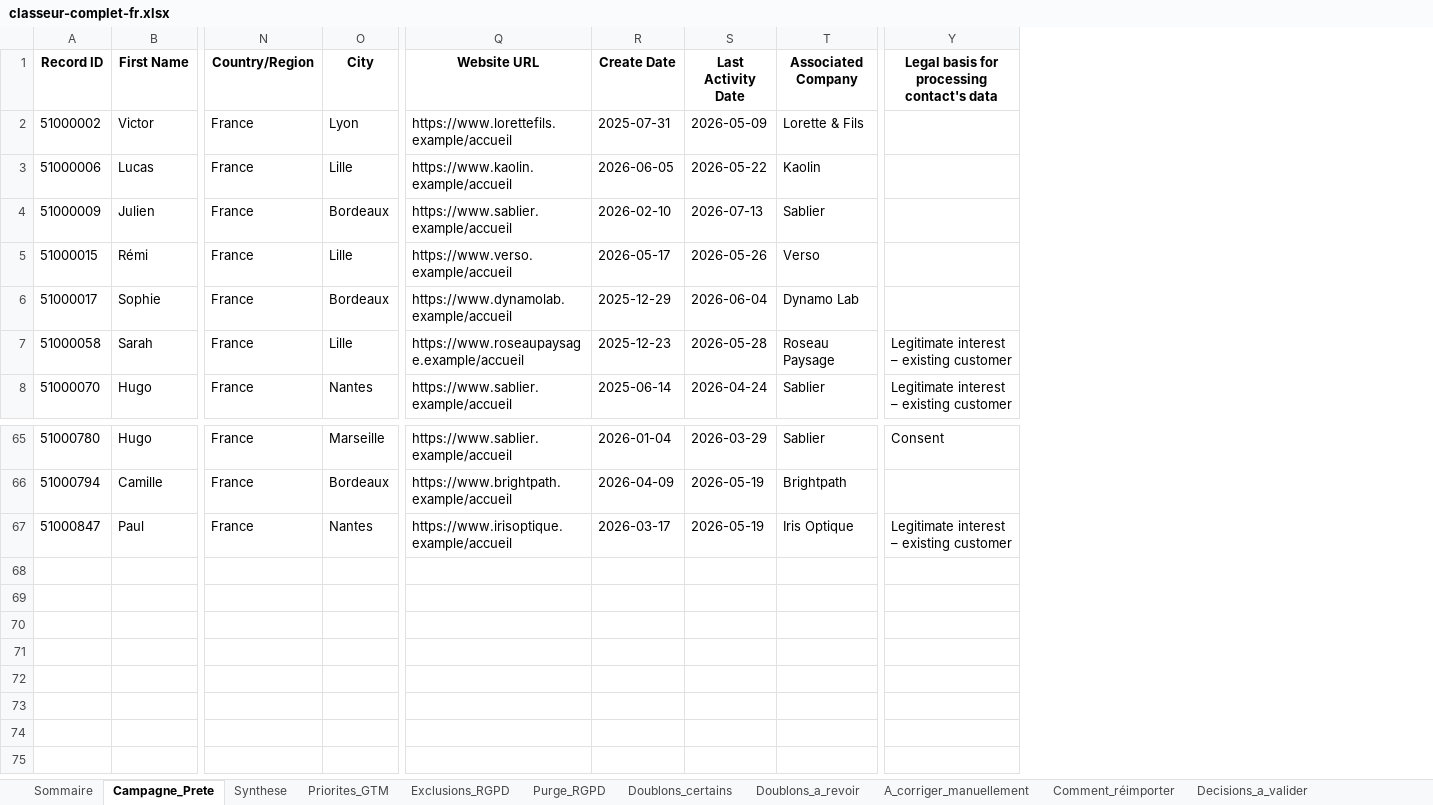
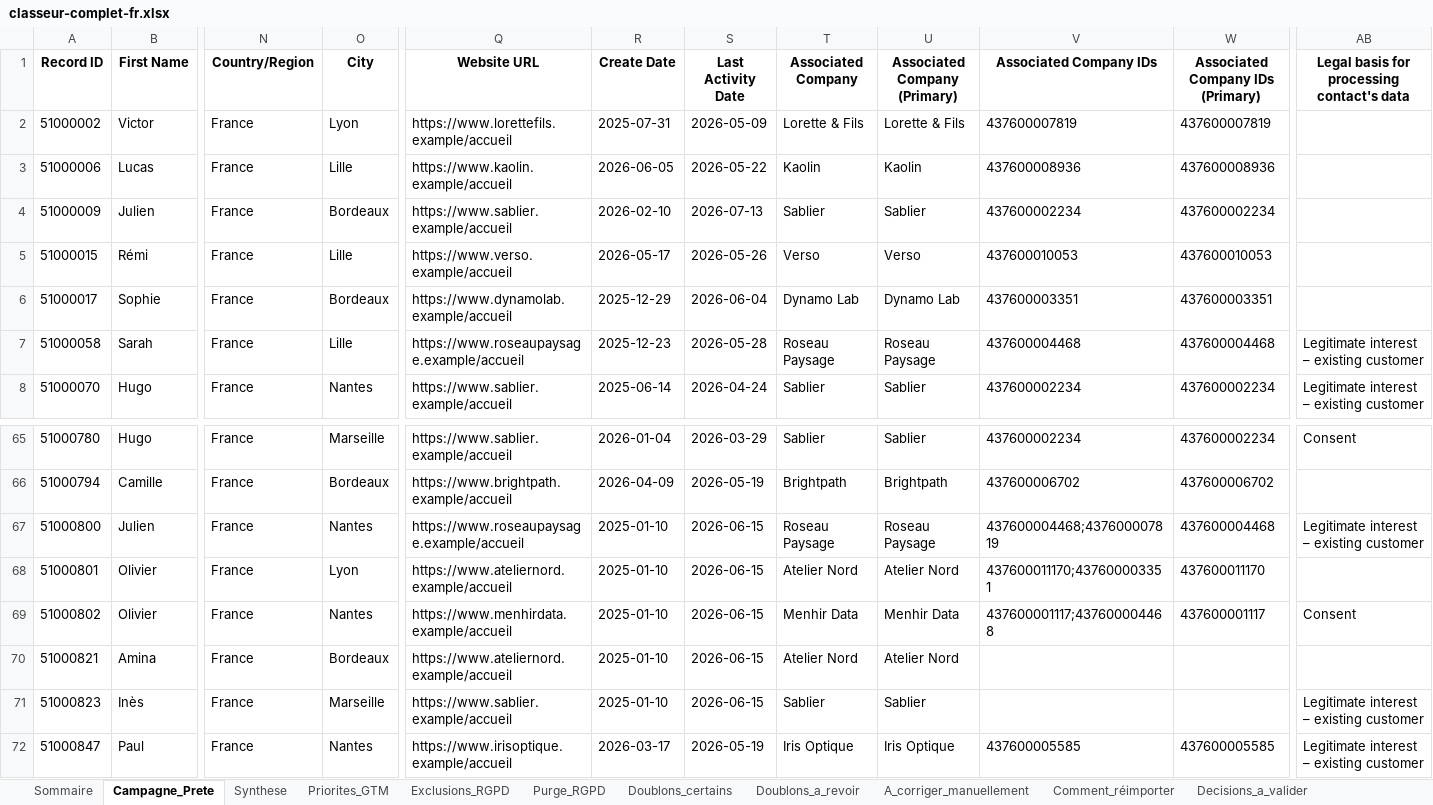
Before and after one commit to anthony-inspectable/exemple-audit-crm-hubspot, an Excel workbook: exemple/classeur-complet-fr.xlsx, sheet Campagne_Prete, drawn as a sheet; only a part is shown, gaps mark what is left out; values as stored, in another font and other column widths than the file's, no borders; rows hold the shown columns only; the diff names each change by its address in the sheet, - before the commit and + after, or states it on an @@ line.

```diff
--- a/exemple/classeur-complet-fr.xlsx (sheet Campagne_Prete)
+++ b/exemple/classeur-complet-fr.xlsx (sheet Campagne_Prete)
+column U (Associated Company (Primary)), rows 2-8: Lorette & Fils | Kaolin | Sablier | Verso | Dynamo Lab | Roseau Paysage | Sablier; rows 65-66: Sablier | Brightpath; row 72: Iris Optique
+column V (Associated Company IDs), rows 2-8: 437600007819 | 437600008936 | 437600002234 | 437600010053 | 437600003351 | 437600004468 | 437600002234; rows 65-66: 437600002234 | 437600006702; row 72: 437600005585
+column W (Associated Company IDs (Primary)), rows 2-8: 437600007819 | 437600008936 | 437600002234 | 437600010053 | 437600003351 | 437600004468 | 437600002234; rows 65-66: 437600002234 | 437600006702; row 72: 437600005585
+row 67: 51000800 | Julien | France | Nantes | https://www.roseaupaysage.example/accueil | 2025-01-10 | 2026-06-15 | Roseau Paysage | Roseau Paysage | 437600004468;437600007819 | 437600004468 | Legitimate interest – existing customer
+row 68: 51000801 | Olivier | France | Lyon | https://www.ateliernord.example/accueil | 2025-01-10 | 2026-06-15 | Atelier Nord | Atelier Nord | 437600011170;437600003351 | 437600011170
+row 69: 51000802 | Olivier | France | Nantes | https://www.menhirdata.example/accueil | 2025-01-10 | 2026-06-15 | Menhir Data | Menhir Data | 437600001117;437600004468 | 437600001117 | Consent
+row 70: 51000821 | Amina | France | Bordeaux | https://www.ateliernord.example/accueil | 2025-01-10 | 2026-06-15 | Atelier Nord | Atelier Nord
+row 71: 51000823 | Inès | France | Marseille | https://www.sablier.example/accueil | 2025-01-10 | 2026-06-15 | Sablier | Sablier |  |  | Legitimate interest – existing customer
```
Also changed, not shown: sheet Associations, sheet Fiches_conservees, sheet Inactifs, sheet Detail_par_fiche, sheet Doublons_par_groupe, sheet Donnees_nettoyees, 10 more sheets, 24 other files.
